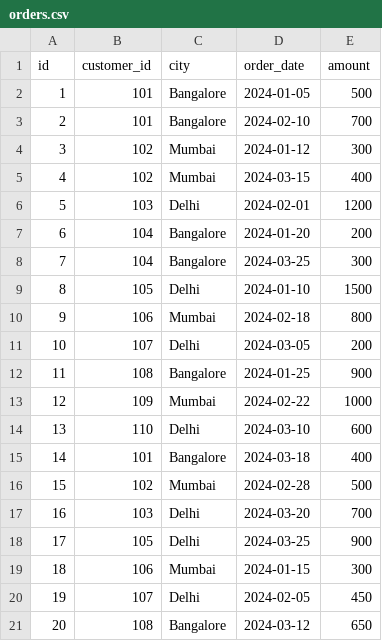
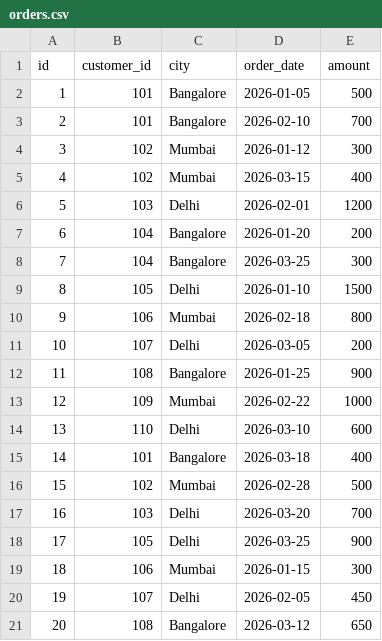
Before and after one commit to ngandhi369/databricks-e2e-data-product, a CSV file: data/orders.csv, drawn as a sheet.

Commit message:
fix: update order dates in orders.csv to reflect 2026

```diff
--- a/data/orders.csv
+++ b/data/orders.csv
@@ -1,21 +1,21 @@
 id,customer_id,city,order_date,amount
-1,101,Bangalore,2024-01-05,500
-2,101,Bangalore,2024-02-10,700
-3,102,Mumbai,2024-01-12,300
-4,102,Mumbai,2024-03-15,400
-5,103,Delhi,2024-02-01,1200
-6,104,Bangalore,2024-01-20,200
-7,104,Bangalore,2024-03-25,300
-8,105,Delhi,2024-01-10,1500
-9,106,Mumbai,2024-02-18,800
-10,107,Delhi,2024-03-05,200
-11,108,Bangalore,2024-01-25,900
-12,109,Mumbai,2024-02-22,1000
-13,110,Delhi,2024-03-10,600
-14,101,Bangalore,2024-03-18,400
-15,102,Mumbai,2024-02-28,500
-16,103,Delhi,2024-03-20,700
-17,105,Delhi,2024-03-25,900
-18,106,Mumbai,2024-01-15,300
-19,107,Delhi,2024-02-05,450
-20,108,Bangalore,2024-03-12,650
+1,101,Bangalore,2026-01-05,500
+2,101,Bangalore,2026-02-10,700
+3,102,Mumbai,2026-01-12,300
+4,102,Mumbai,2026-03-15,400
+5,103,Delhi,2026-02-01,1200
+6,104,Bangalore,2026-01-20,200
+7,104,Bangalore,2026-03-25,300
+8,105,Delhi,2026-01-10,1500
+9,106,Mumbai,2026-02-18,800
+10,107,Delhi,2026-03-05,200
+11,108,Bangalore,2026-01-25,900
+12,109,Mumbai,2026-02-22,1000
+13,110,Delhi,2026-03-10,600
+14,101,Bangalore,2026-03-18,400
+15,102,Mumbai,2026-02-28,500
+16,103,Delhi,2026-03-20,700
+17,105,Delhi,2026-03-25,900
+18,106,Mumbai,2026-01-15,300
+19,107,Delhi,2026-02-05,450
+20,108,Bangalore,2026-03-12,650
```
